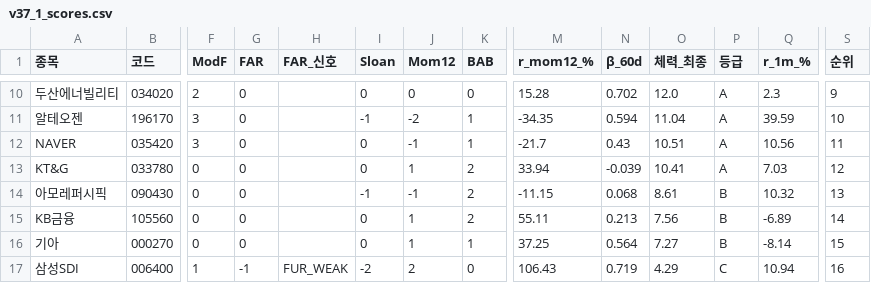
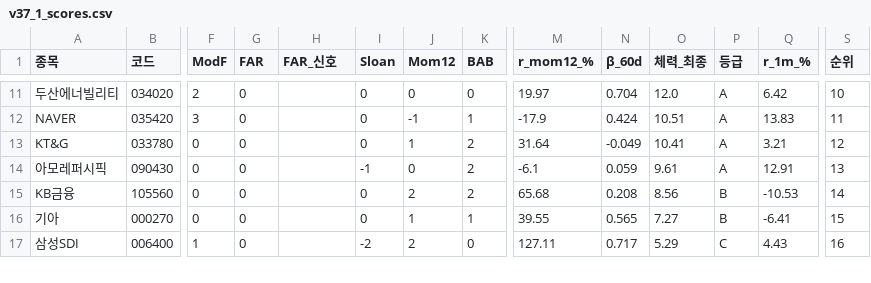
Before and after one commit to luminae21-source/jinwoo-quant-auto, a CSV file: docs/v37_1_scores.csv, drawn as a sheet; only a part is shown, gaps mark what is left out; removed rows and columns are numbered as before the commit, all else as after; rows hold the shown columns only; the diff covers the shown part only; the diff names each change by its address in the sheet, - before the commit and + after, or states it on an @@ line.

```diff
--- a/docs/v37_1_scores.csv
+++ b/docs/v37_1_scores.csv
-M11 (r_mom12_%): 15.28
+M11 (r_mom12_%): 19.97
-N11 (β_60d): 0.702
+N11 (β_60d): 0.704
-Q11 (r_1m_%): 2.3
+Q11 (r_1m_%): 6.42
-S11 (순위): 9
+S11 (순위): 10
-row 11: 알테오젠 | 196170 | 3 | 0 |  | -1 | -2 | 1 | -34.35 | 0.594 | 11.04 | A | 39.59 | 10
-M12 (r_mom12_%): -21.7
+M12 (r_mom12_%): -17.9
-N12 (β_60d): 0.43
+N12 (β_60d): 0.424
-Q12 (r_1m_%): 10.56
+Q12 (r_1m_%): 13.83
-M13 (r_mom12_%): 33.94
+M13 (r_mom12_%): 31.64
-N13 (β_60d): -0.039
+N13 (β_60d): -0.049
-Q13 (r_1m_%): 7.03
+Q13 (r_1m_%): 3.21
-J14 (Mom12): -1
+J14 (Mom12): 0
-M14 (r_mom12_%): -11.15
+M14 (r_mom12_%): -6.1
-N14 (β_60d): 0.068
+N14 (β_60d): 0.059
-O14 (체력_최종): 8.61
+O14 (체력_최종): 9.61
-P14 (등급): B
+P14 (등급): A
-Q14 (r_1m_%): 10.32
+Q14 (r_1m_%): 12.91
-J15 (Mom12): 1
+J15 (Mom12): 2
-M15 (r_mom12_%): 55.11
+M15 (r_mom12_%): 65.68
-N15 (β_60d): 0.213
+N15 (β_60d): 0.208
-O15 (체력_최종): 7.56
+O15 (체력_최종): 8.56
-Q15 (r_1m_%): -6.89
+Q15 (r_1m_%): -10.53
-M16 (r_mom12_%): 37.25
+M16 (r_mom12_%): 39.55
-N16 (β_60d): 0.564
+N16 (β_60d): 0.565
-Q16 (r_1m_%): -8.14
+Q16 (r_1m_%): -6.41
-G17 (FAR): -1
+G17 (FAR): 0
-H17 (FAR_신호): FUR_WEAK
+H17 (FAR_신호): (empty)
-M17 (r_mom12_%): 106.43
+M17 (r_mom12_%): 127.11
-N17 (β_60d): 0.719
+N17 (β_60d): 0.717
-O17 (체력_최종): 4.29
+O17 (체력_최종): 5.29
-Q17 (r_1m_%): 10.94
+Q17 (r_1m_%): 4.43
```
Also changed, not shown: 3 added rows, 2 removed rows and 39 edited cells elsewhere in this file, docs/overlay_scores.csv, docs/v36_scores_latest.csv, 10 other files.
